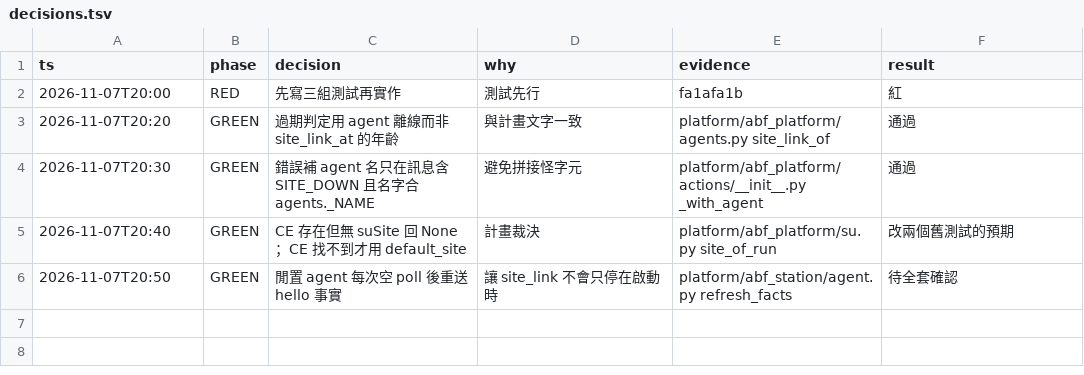
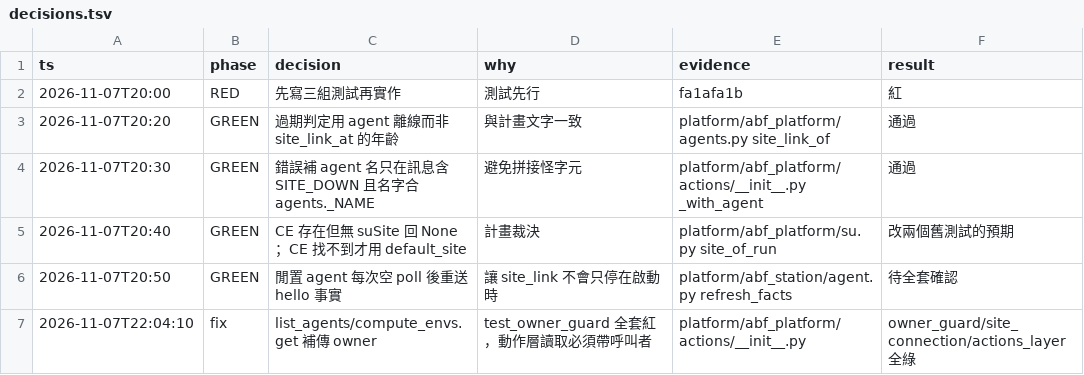
Before and after one commit to zhshie/agentic-bioflow_v2, a TSV file: specs/mcp-site-connection-status/decisions.tsv, drawn as a sheet.

```diff
--- a/specs/mcp-site-connection-status/decisions.tsv
+++ b/specs/mcp-site-connection-status/decisions.tsv
@@ -6 +6,2 @@ ts	phase	decision	why	evidence	result
 2026-11-07T20:50	GREEN	閒置 agent 每次空 poll 後重送 hello 事實	讓 site_link 不會只停在啟動時	platform/abf_station/agent.py refresh_facts	待全套確認
+2026-11-07T22:04:10	fix	list_agents/compute_envs.get 補傳 owner	test_owner_guard 全套紅，動作層讀取必須帶呼叫者	platform/abf_platform/actions/__init__.py	owner_guard/site_connection/actions_layer 全綠
```
Also changed, not shown: 1 other file.
